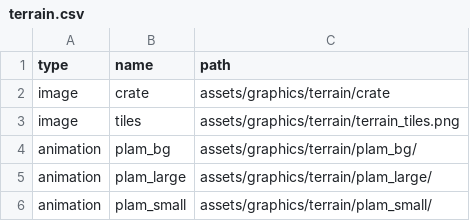
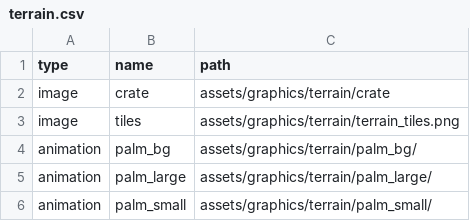
Before and after one commit to Zain-Khoso/pygame-mario, a CSV file: data/asset_paths/terrain.csv, drawn as a sheet.

Commit message:
fix: terrain data paths

```diff
--- a/data/asset_paths/terrain.csv
+++ b/data/asset_paths/terrain.csv
@@ -3,4 +3,4 @@ image,crate,assets/graphics/terrain/crate
 image,tiles,assets/graphics/terrain/terrain_tiles.png
-animation,plam_bg,assets/graphics/terrain/plam_bg/
-animation,plam_large,assets/graphics/terrain/plam_large/
-animation,plam_small,assets/graphics/terrain/plam_small/
+animation,palm_bg,assets/graphics/terrain/palm_bg/
+animation,palm_large,assets/graphics/terrain/palm_large/
+animation,palm_small,assets/graphics/terrain/palm_small/
```
